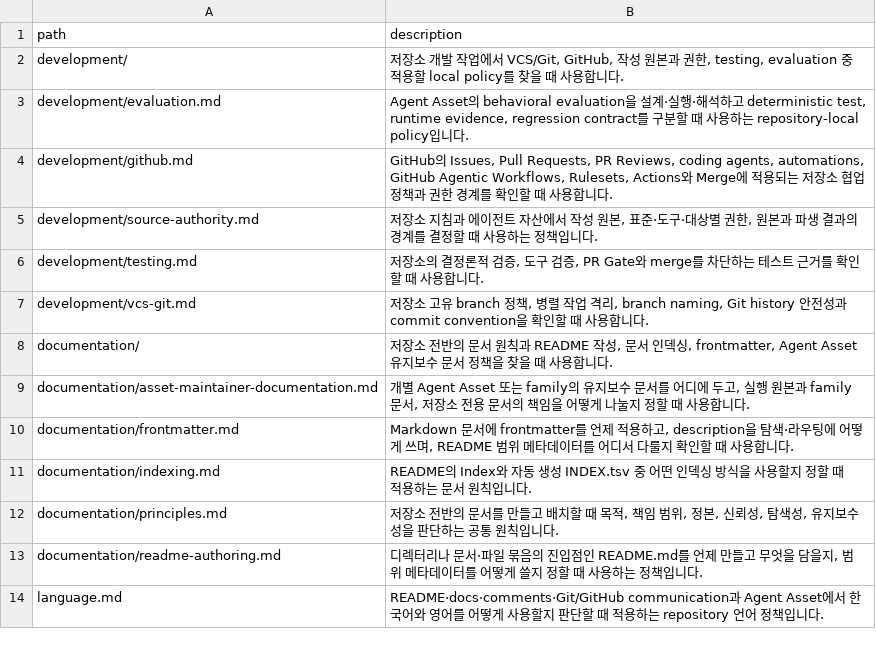
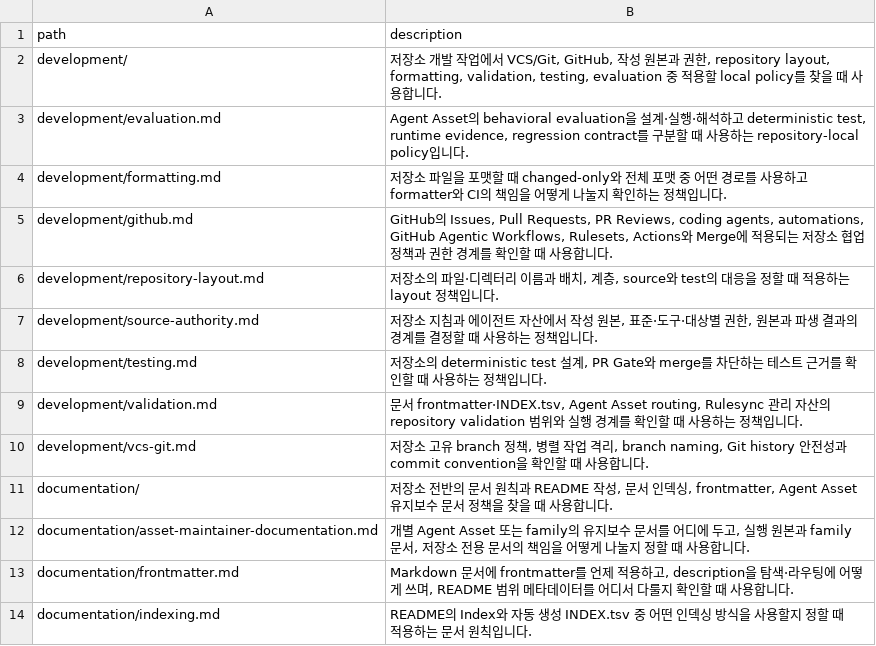
Before and after one commit to mols3131d/mols-agent-assets, a TSV file: docs/INDEX.tsv, drawn as a sheet; only a part is shown; the shorter side is filled out with more unchanged rows.

Commit message:
chore(rulesync): 공식 Skill과 자산 검증 체계 추가

```diff
--- a/docs/INDEX.tsv
+++ b/docs/INDEX.tsv
@@ -1,7 +1,10 @@
 path	description
-development/	저장소 개발 작업에서 VCS/Git, GitHub, 작성 원본과 권한, testing, evaluation 중 적용할 local policy를 찾을 때 사용합니다.
+development/	저장소 개발 작업에서 VCS/Git, GitHub, 작성 원본과 권한, repository layout, formatting, validation, testing, evaluation 중 적용할 local policy를 찾을 때 사용합니다.
 development/evaluation.md	Agent Asset의 behavioral evaluation을 설계·실행·해석하고 deterministic test, runtime evidence, regression contract를 구분할 때 사용하는 repository-local policy입니다.
+development/formatting.md	저장소 파일을 포맷할 때 changed-only와 전체 포맷 중 어떤 경로를 사용하고 formatter와 CI의 책임을 어떻게 나눌지 확인하는 정책입니다.
 development/github.md	GitHub의 Issues, Pull Requests, PR Reviews, coding agents, automations, GitHub Agentic Workflows, Rulesets, Actions와 Merge에 적용되는 저장소 협업 정책과 권한 경계를 확인할 때 사용합니다.
+development/repository-layout.md	저장소의 파일·디렉터리 이름과 배치, 계층, source와 test의 대응을 정할 때 적용하는 layout 정책입니다.
 development/source-authority.md	저장소 지침과 에이전트 자산에서 작성 원본, 표준·도구·대상별 권한, 원본과 파생 결과의 경계를 결정할 때 사용하는 정책입니다.
-development/testing.md	저장소의 결정론적 검증, 도구 검증, PR Gate와 merge를 차단하는 테스트 근거를 확인할 때 사용합니다.
+development/testing.md	저장소의 deterministic test 설계, PR Gate와 merge를 차단하는 테스트 근거를 확인할 때 사용하는 정책입니다.
+development/validation.md	문서 frontmatter·INDEX.tsv, Agent Asset routing, Rulesync 관리 자산의 repository validation 범위와 실행 경계를 확인할 때 사용하는 정책입니다.
 development/vcs-git.md	저장소 고유 branch 정책, 병렬 작업 격리, branch naming, Git history 안전성과 commit convention을 확인할 때 사용합니다.
```
Also changed, not shown: 28 other files.
